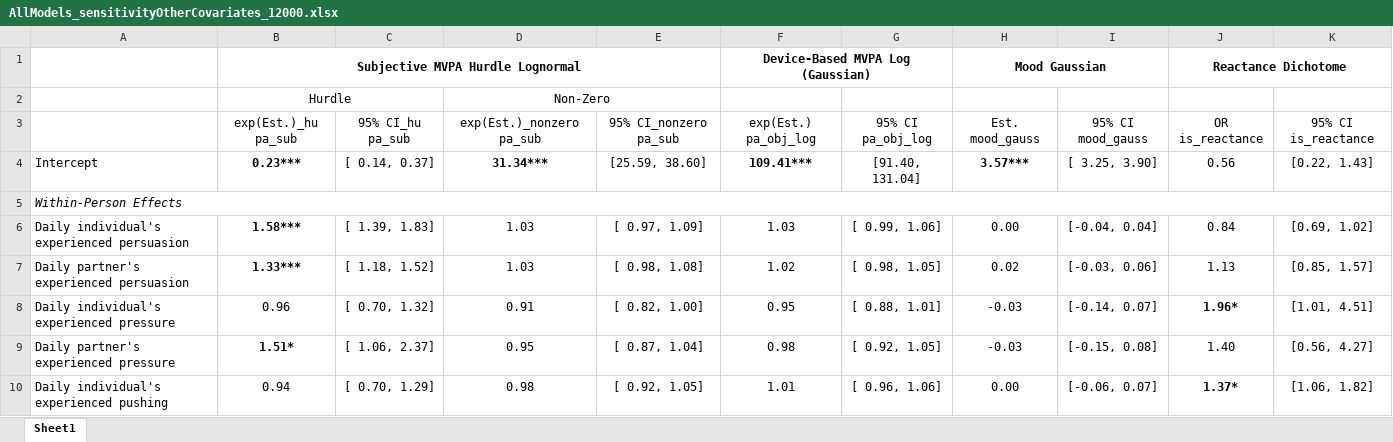
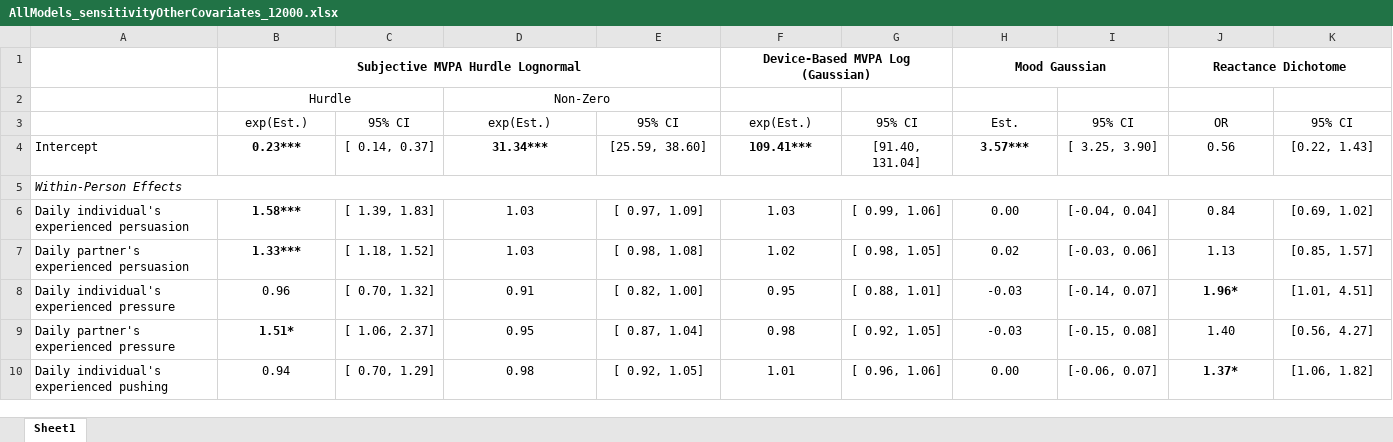
Before and after one commit to Pascal-Kueng/02TimeAndTiesControl, an Excel workbook: Output/AllModels_sensitivityOtherCovariates_12000.xlsx, sheet Sheet1, drawn as a sheet; only a part is shown; values as stored, in another font and other column widths than the file's, no borders; removed rows and columns are numbered as before the commit, all else as after; the diff names each change by its address in the sheet, - before the commit and + after, or states it on an @@ line.

```diff
--- a/Output/AllModels_sensitivityOtherCovariates_12000.xlsx (sheet Sheet1)
+++ b/Output/AllModels_sensitivityOtherCovariates_12000.xlsx (sheet Sheet1)
-row 3:  | exp(Est.)_hu pa_sub | 95% CI_hu pa_sub | exp(Est.)_nonzero pa_sub | 95% CI_nonzero pa_sub | exp(Est.) pa_obj_log | 95% CI pa_obj_log | Est. mood_gauss | 95% CI mood_gauss | OR is_reactance | 95% CI is_reactance
+row 3:  | exp(Est.) | 95% CI | exp(Est.) | 95% CI | exp(Est.) | 95% CI | Est. | 95% CI | OR | 95% CI
```
Also changed, not shown: Output/AllModels_final_with_plan_12000.xlsx, Output/AllModels_sensitivitySupport_12000.xlsx, 2 other files.
